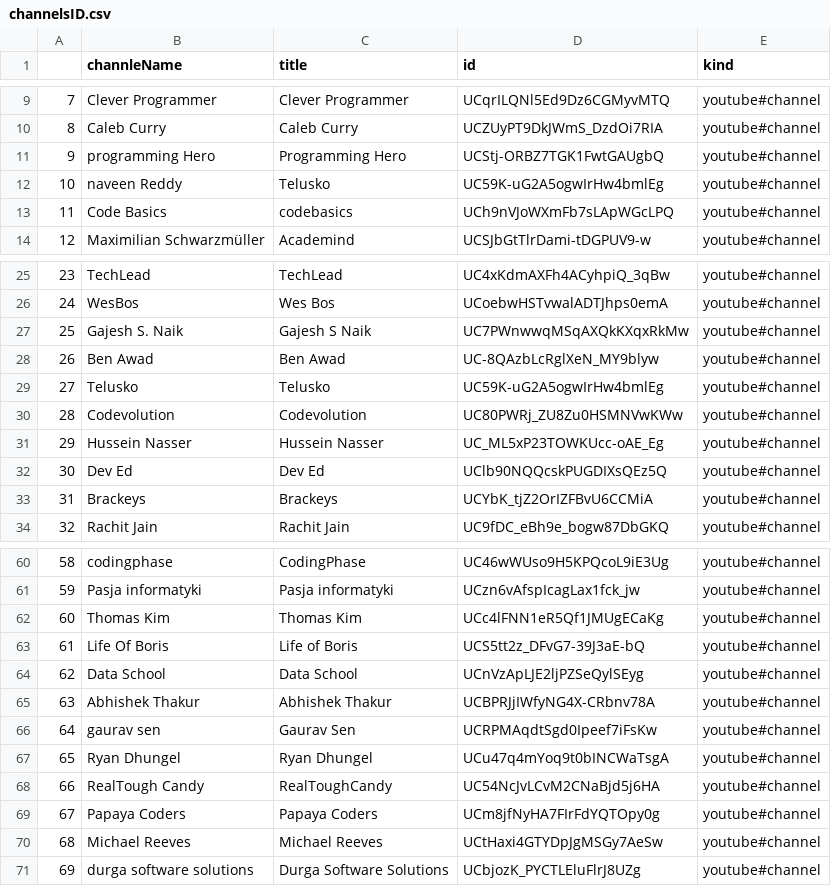
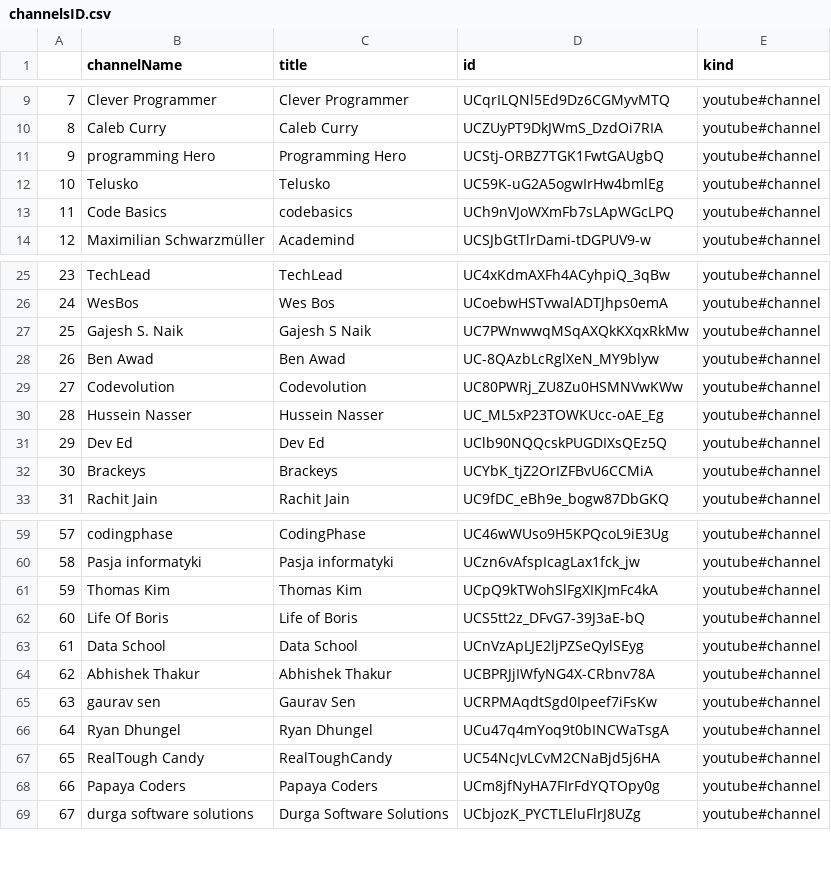
Before and after one commit to zakicode19/YouTubeApi, a CSV file: data/channelsID.csv, drawn as a sheet; only a part is shown, gaps mark what is left out; removed rows and columns are numbered as before the commit, all else as after; the diff names each change by its address in the sheet, - before the commit and + after, or states it on an @@ line.

Commit message:
clean data in top-programming-guru.csv file and save it in new file channelListDB.csv

```diff
--- a/data/channelsID.csv
+++ b/data/channelsID.csv
-B1: channleName
+B1: channelName
-B12 (channelName): naveen Reddy
+B12 (channelName): Telusko
-row 29: 27 | Telusko | Telusko | UC59K-uG2A5ogwIrHw4bmlEg | youtube#channel
@@ column A renumbered from row 29 down @@
-D61 (id): UCc4lFNN1eR5Qf1JMUgECaKg
+D61 (id): UCpQ9kTWohSlFgXIKJmFc4kA
-row 70: 68 | Michael Reeves | Michael Reeves | UCtHaxi4GTYDpJgMSGy7AeSw | youtube#channel
```
Also changed, not shown: 1 other file.
